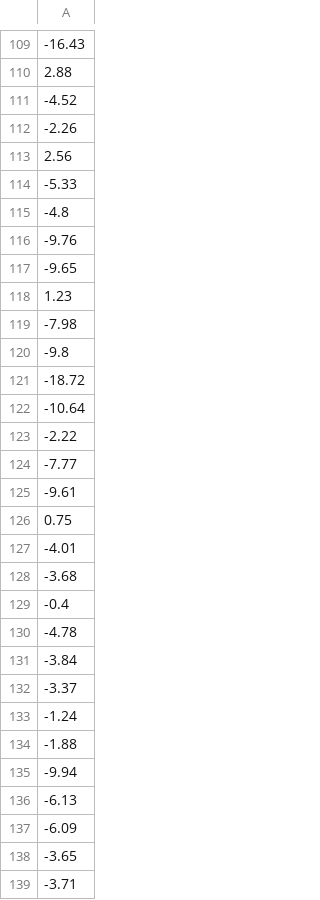
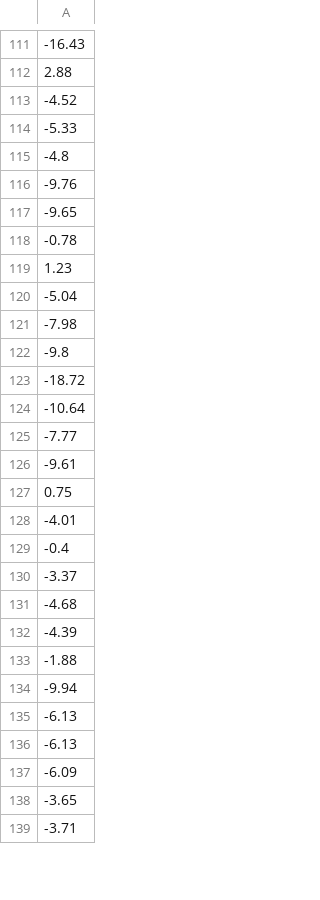
Before and after one commit to oliverjgoldstein/MolADT-Bayes-Python, a CSV file: data/processed/freesolv_moladt_featurized_y_train.csv, drawn as a sheet; only a part is shown, gaps mark what is left out; removed rows and columns are numbered as before the commit, all else as after; the diff covers the shown part only; the diff names each change by its address in the sheet, - before the commit and + after, or states it on an @@ line.

```diff
--- a/data/processed/freesolv_moladt_featurized_y_train.csv
+++ b/data/processed/freesolv_moladt_featurized_y_train.csv
-row 112: -2.26
-row 113: 2.56
-row 510: -0.78
+row 118: -0.78
+row 120: -5.04
-row 123: -2.22
+row 387: -2.22
-row 128: -3.68
-row 130: -4.78
-row 131: -3.84
-A131: -1.24
+A131: -4.68
+row 132: -4.39
+row 135: -6.13
```
Also changed, not shown: 67 added rows, 65 removed rows, 7 moved rows and 29 edited cells elsewhere in this file, data/processed/freesolv_moladt_featurized_X_test.csv, data/processed/freesolv_moladt_featurized_X_valid.csv, 42 other files.
